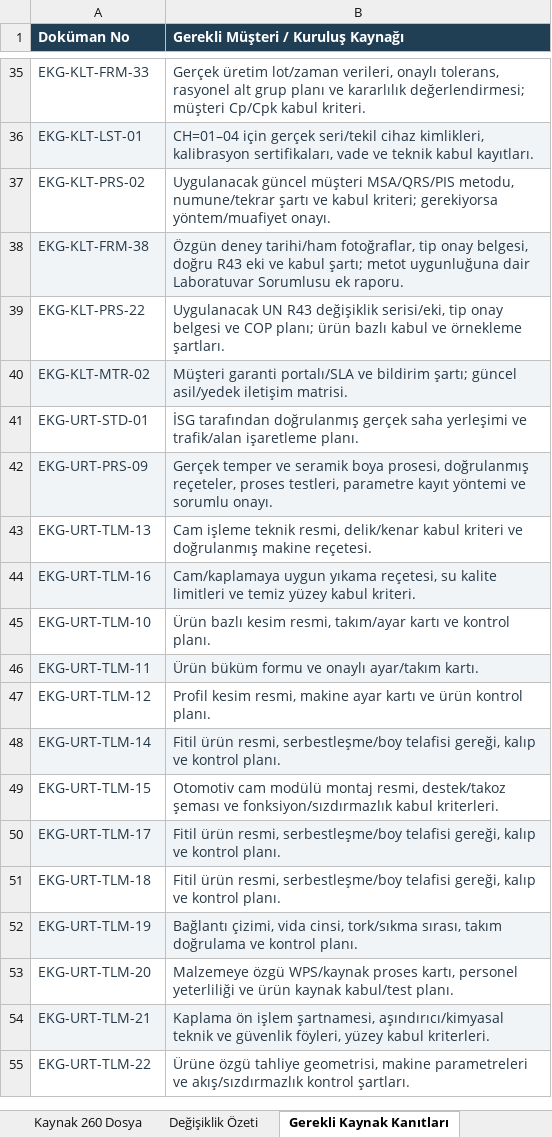
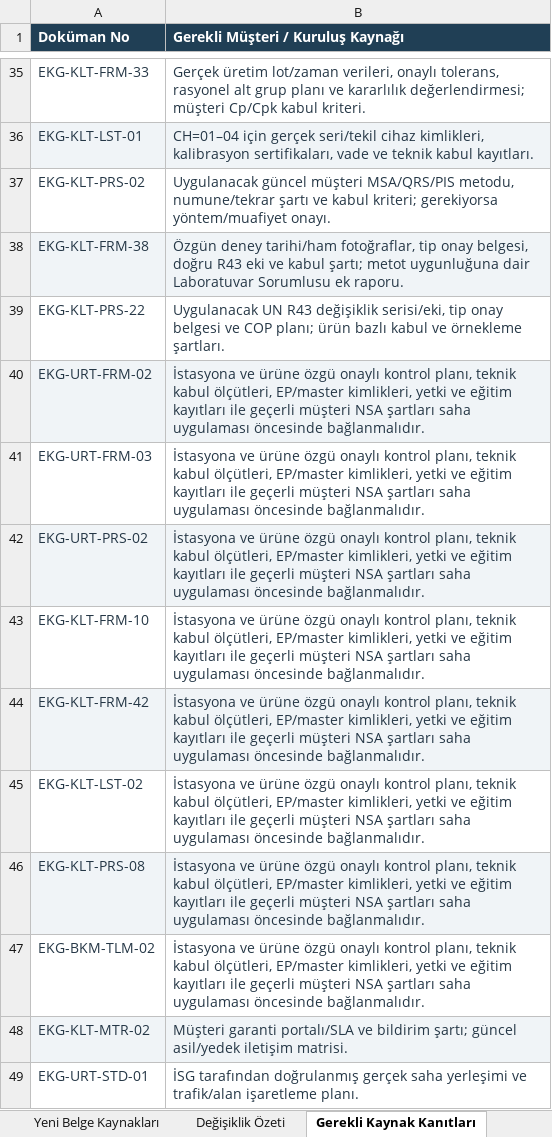
Before and after one commit to batuhansengulme/ekolglassiatf, an Excel workbook: EKG_Kalite_Yönetim_Sistemi/00_Yönetim Sistemi Çerçevesi/02_Doküman, Kayıt ve Kaynak Kontrolü/EKG-YNT-LST-02_Belge_Ana_Listesi.xlsx, sheet Gerekli Kaynak Kanıtları, drawn as a sheet; only a part is shown, gaps mark what is left out; the shorter side is filled out with more unchanged rows; values as stored, in another font and other column widths than the file's, no borders; the diff names each change by its address in the sheet, - before the commit and + after, or states it on an @@ line.

Commit message:
05 bölümünün sekiz belgesini ana liste, kaynak eşlemesi ve PDF dizinine işle

```diff
--- a/EKG_Kalite_Yönetim_Sistemi/00_Yönetim Sistemi Çerçevesi/02_Doküman, Kayıt ve Kaynak Kontrolü/EKG-YNT-LST-02_Belge_Ana_Listesi.xlsx (sheet Gerekli Kaynak Kanıtları)
+++ b/EKG_Kalite_Yönetim_Sistemi/00_Yönetim Sistemi Çerçevesi/02_Doküman, Kayıt ve Kaynak Kontrolü/EKG-YNT-LST-02_Belge_Ana_Listesi.xlsx (sheet Gerekli Kaynak Kanıtları)
+sheet tab: Yeni Belge Kaynakları
+row 40: EKG-URT-FRM-02 | İstasyona ve ürüne özgü onaylı kontrol planı, teknik kabul ölçütleri, EP/master kimlikleri, yetki ve eğitim kayıtları ile geçerli müşteri NSA şartları saha uygulaması öncesinde bağlanmalıdır.
+row 41: EKG-URT-FRM-03 | İstasyona ve ürüne özgü onaylı kontrol planı, teknik kabul ölçütleri, EP/master kimlikleri, yetki ve eğitim kayıtları ile geçerli müşteri NSA şartları saha uygulaması öncesinde bağlanmalıdır.
+row 42: EKG-URT-PRS-02 | İstasyona ve ürüne özgü onaylı kontrol planı, teknik kabul ölçütleri, EP/master kimlikleri, yetki ve eğitim kayıtları ile geçerli müşteri NSA şartları saha uygulaması öncesinde bağlanmalıdır.
+row 43: EKG-KLT-FRM-10 | İstasyona ve ürüne özgü onaylı kontrol planı, teknik kabul ölçütleri, EP/master kimlikleri, yetki ve eğitim kayıtları ile geçerli müşteri NSA şartları saha uygulaması öncesinde bağlanmalıdır.
+row 44: EKG-KLT-FRM-42 | İstasyona ve ürüne özgü onaylı kontrol planı, teknik kabul ölçütleri, EP/master kimlikleri, yetki ve eğitim kayıtları ile geçerli müşteri NSA şartları saha uygulaması öncesinde bağlanmalıdır.
+row 45: EKG-KLT-LST-02 | İstasyona ve ürüne özgü onaylı kontrol planı, teknik kabul ölçütleri, EP/master kimlikleri, yetki ve eğitim kayıtları ile geçerli müşteri NSA şartları saha uygulaması öncesinde bağlanmalıdır.
+row 46: EKG-KLT-PRS-08 | İstasyona ve ürüne özgü onaylı kontrol planı, teknik kabul ölçütleri, EP/master kimlikleri, yetki ve eğitim kayıtları ile geçerli müşteri NSA şartları saha uygulaması öncesinde bağlanmalıdır.
+row 47: EKG-BKM-TLM-02 | İstasyona ve ürüne özgü onaylı kontrol planı, teknik kabul ölçütleri, EP/master kimlikleri, yetki ve eğitim kayıtları ile geçerli müşteri NSA şartları saha uygulaması öncesinde bağlanmalıdır.
```
Also changed, not shown: sheet Belge Ana Listesi, sheet Değişiklik Özeti, sheet Kontrol Özeti, sheet Klasör Anahtarları, sheet Ek Liste Kimlikleri, 3 other files.
